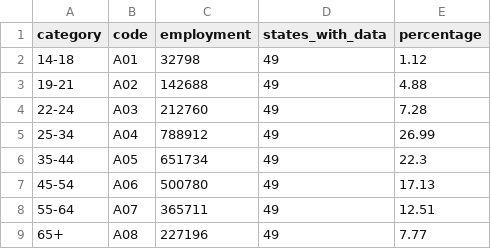
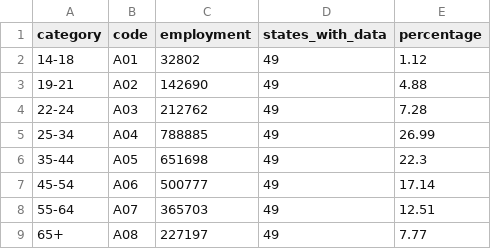
Before and after one commit to dismalscientist86/Temp_agencies, a CSV file: output/temp_employment_by_agegrp_2023_Q1.csv, drawn as a sheet.

```diff
--- a/output/temp_employment_by_agegrp_2023_Q1.csv
+++ b/output/temp_employment_by_agegrp_2023_Q1.csv
@@ -1,9 +1,9 @@
 category,code,employment,states_with_data,percentage
-14-18,A01,32798,49,1.12
-19-21,A02,142688,49,4.88
-22-24,A03,212760,49,7.28
-25-34,A04,788912,49,26.99
-35-44,A05,651734,49,22.3
-45-54,A06,500780,49,17.13
-55-64,A07,365711,49,12.51
-65+,A08,227196,49,7.77
+14-18,A01,32802,49,1.12
+19-21,A02,142690,49,4.88
+22-24,A03,212762,49,7.28
+25-34,A04,788885,49,26.99
+35-44,A05,651698,49,22.3
+45-54,A06,500777,49,17.14
+55-64,A07,365703,49,12.51
+65+,A08,227197,49,7.77
```
Also changed, not shown: output/national_temp_employment.csv, 27 other files.
